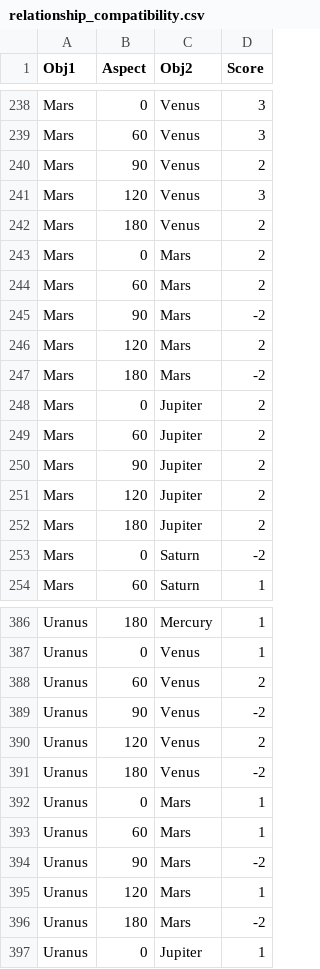
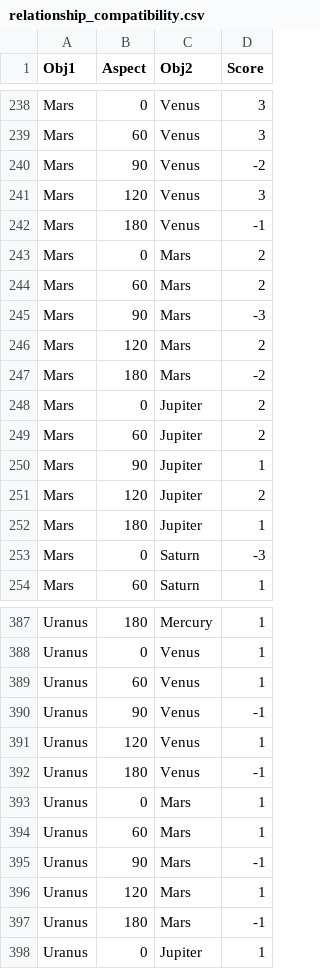
Before and after one commit to ntduong411/astrology, a CSV file: relationship_compatibility.csv, drawn as a sheet; only a part is shown, gaps mark what is left out; the diff covers the shown part only.

```diff
--- a/relationship_compatibility.csv
+++ b/relationship_compatibility.csv
@@ -239,8 +239,8 @@ Mars,0,Venus,3
 Mars,60,Venus,3
-Mars,90,Venus,2
+Mars,90,Venus,-2
 Mars,120,Venus,3
-Mars,180,Venus,2
+Mars,180,Venus,-1
 Mars,0,Mars,2
 Mars,60,Mars,2
-Mars,90,Mars,-2
+Mars,90,Mars,-3
 Mars,120,Mars,2
@@ -249,6 +249,6 @@ Mars,0,Jupiter,2
 Mars,60,Jupiter,2
-Mars,90,Jupiter,2
+Mars,90,Jupiter,1
 Mars,120,Jupiter,2
-Mars,180,Jupiter,2
-Mars,0,Saturn,-2
+Mars,180,Jupiter,1
+Mars,0,Saturn,-3
 Mars,60,Saturn,1
@@ -387,11 +388,11 @@ Uranus,180,Mercury,1
 Uranus,0,Venus,1
-Uranus,60,Venus,2
-Uranus,90,Venus,-2
-Uranus,120,Venus,2
-Uranus,180,Venus,-2
+Uranus,60,Venus,1
+Uranus,90,Venus,-1
+Uranus,120,Venus,1
+Uranus,180,Venus,-1
 Uranus,0,Mars,1
 Uranus,60,Mars,1
-Uranus,90,Mars,-2
+Uranus,90,Mars,-1
 Uranus,120,Mars,1
-Uranus,180,Mars,-2
+Uranus,180,Mars,-1
 Uranus,0,Jupiter,1
```
Also changed, not shown: 1 added row and 58 edited cells elsewhere in this file, results.csv, 1 other file.
